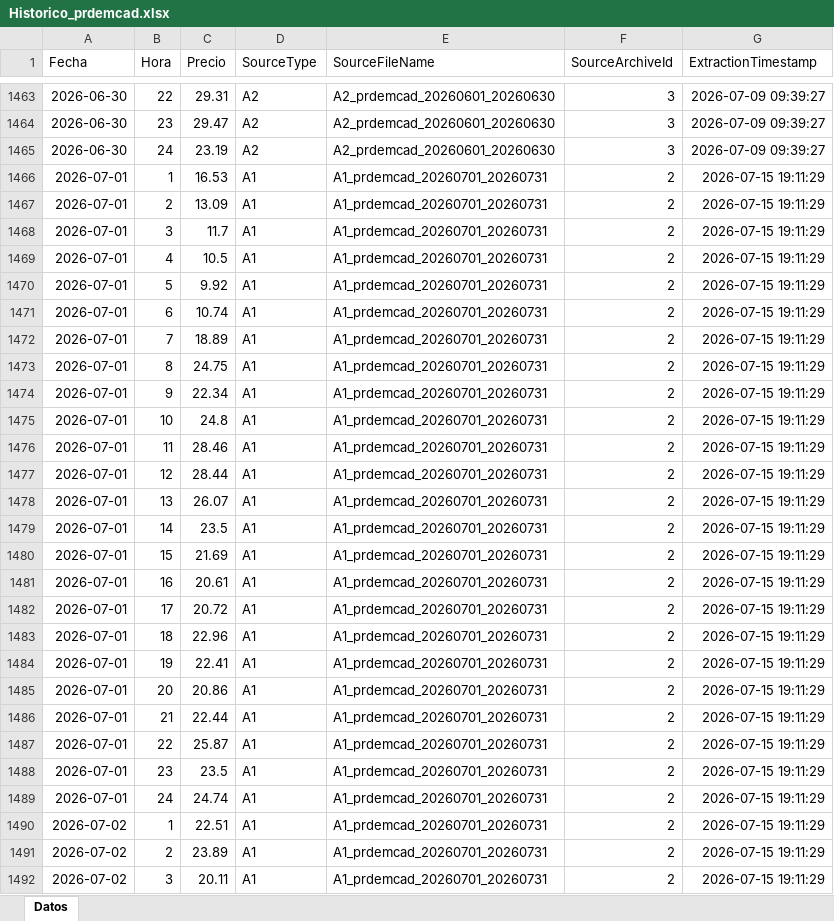
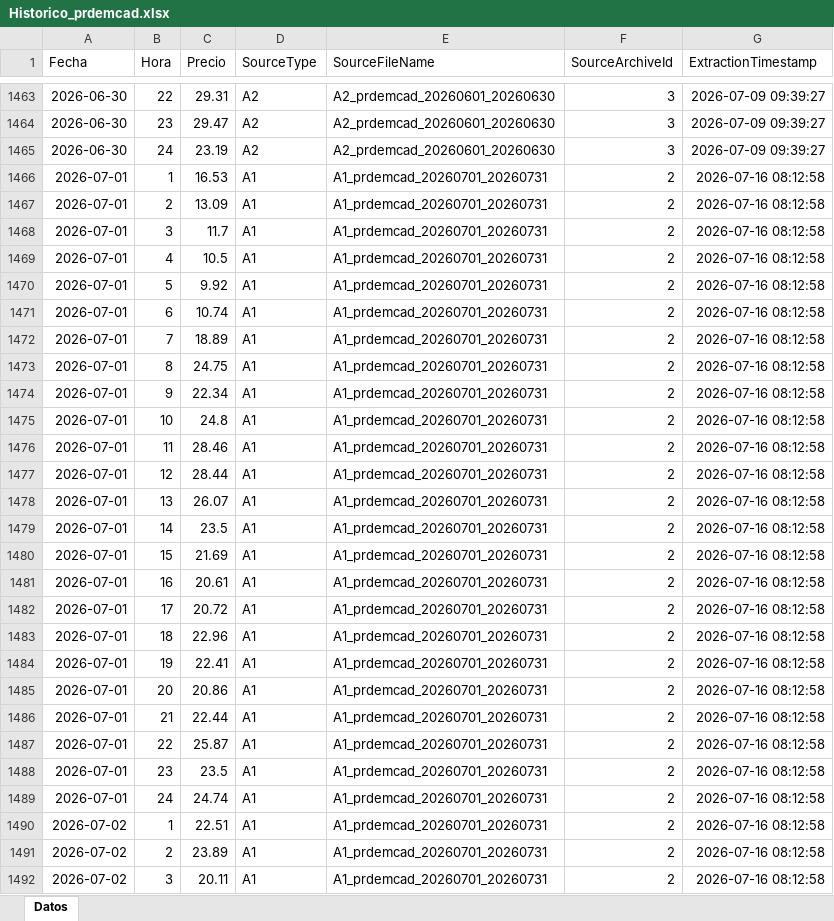
Before and after one commit to javiglejun/esios-prdemcad-histor, an Excel workbook: Historico_prdemcad.xlsx, sheet Datos, drawn as a sheet; only a part is shown, gaps mark what is left out; values as stored, in another font and other column widths than the file's, no borders; the diff covers the shown part only; the diff names each change by its address in the sheet, - before the commit and + after, or states it on an @@ line.

```diff
--- a/Historico_prdemcad.xlsx (sheet Datos)
+++ b/Historico_prdemcad.xlsx (sheet Datos)
-G1466:G1492 (ExtractionTimestamp): 2026-07-15 19:11:29
+G1466:G1492 (ExtractionTimestamp): 2026-07-16 08:12:58
```
Also changed, not shown: 333 edited cells elsewhere in this sheet, 1 other file.
